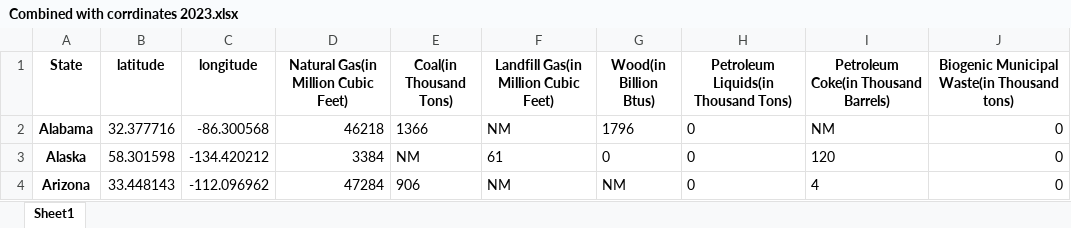
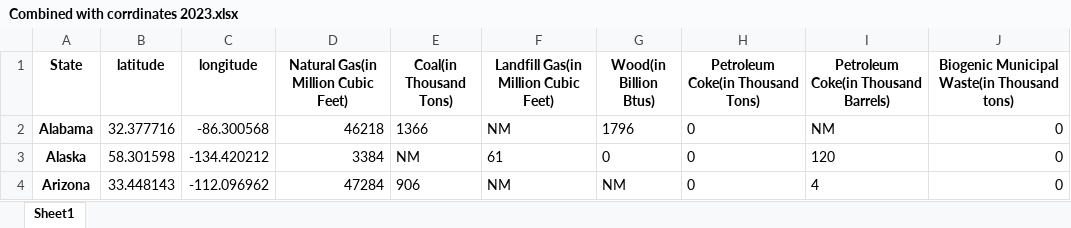
Before and after one commit to Dfroom/project1_group3, an Excel workbook: Resources/COnsumption by diff Sectors/By STate/Combined with corrdinates 2023.xlsx, sheet Sheet1, drawn as a sheet; only a part is shown; values as stored, in another font and other column widths than the file's, no borders; the diff names each change by its address in the sheet, - before the commit and + after, or states it on an @@ line.

```diff
--- a/Resources/COnsumption by diff Sectors/By STate/Combined with corrdinates 2023.xlsx (sheet Sheet1)
+++ b/Resources/COnsumption by diff Sectors/By STate/Combined with corrdinates 2023.xlsx (sheet Sheet1)
-H1: Petroleum Liquids(in Thousand Tons)
+H1: Petroleum Coke(in Thousand Tons)
```
Also changed, not shown: 1 other file.
